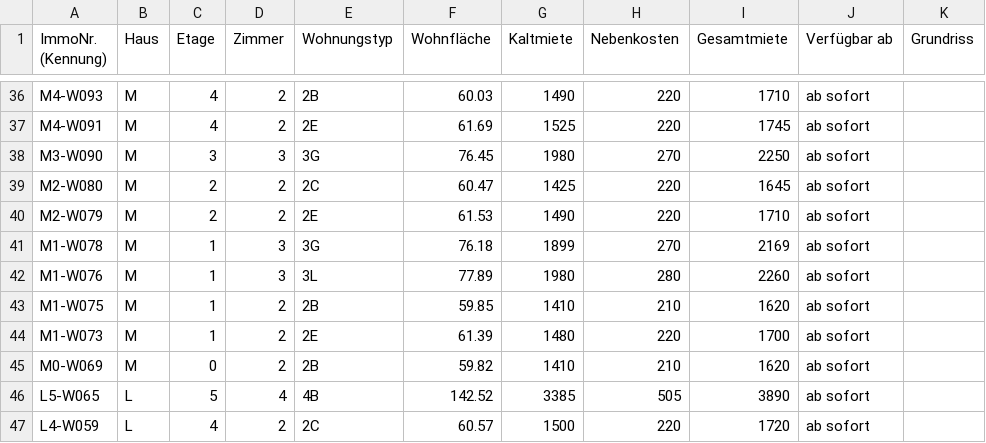
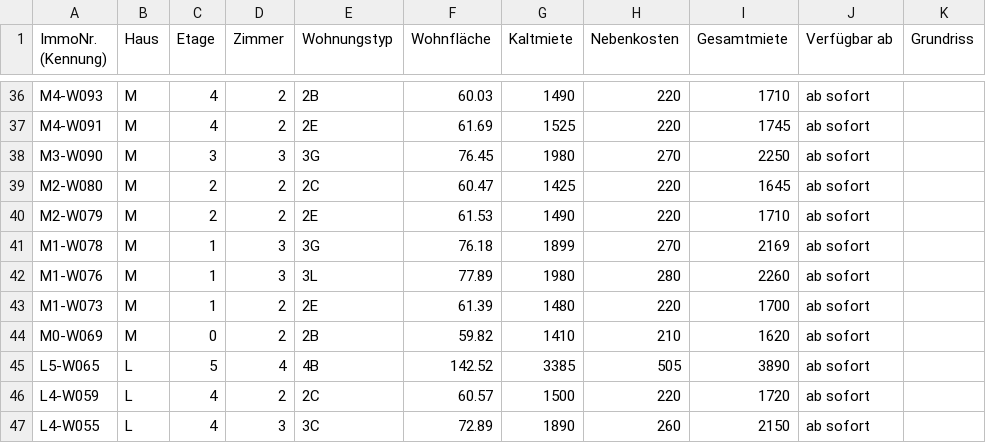
Before and after one commit to kkrainov/friedas-tracker, a CSV file: friedas_data.csv, drawn as a sheet; only a part is shown, gaps mark what is left out; the shorter side is filled out with more unchanged rows.

Commit message:
Update: 2026-07-23

```diff
--- a/friedas_data.csv
+++ b/friedas_data.csv
@@ -42,3 +42,2 @@ M1-W078,M,1,3,3G,76.18,1899,270,2169,ab sofort,
 M1-W076,M,1,3,3L,77.89,1980,280,2260,ab sofort,
-M1-W075,M,1,2,2B,59.85,1410,210,1620,ab sofort,
 M1-W073,M,1,2,2E,61.39,1480,220,1700,ab sofort,
```
